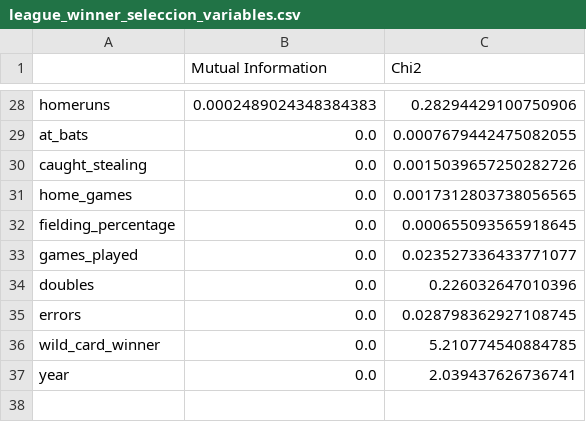
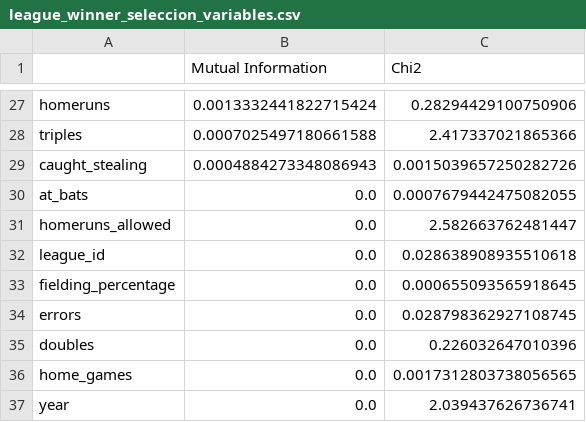
Before and after one commit to sergiohlazaro/Data_Mining_Supervised_2025, a CSV file: resultados/seleccion_variables/league_winner_seleccion_variables.csv, drawn as a sheet; only a part is shown, gaps mark what is left out; removed rows and columns are numbered as before the commit, all else as after; the diff covers the shown part only; the diff names each change by its address in the sheet, - before the commit and + after, or states it on an @@ line.

```diff
--- a/resultados/seleccion_variables/league_winner_seleccion_variables.csv
+++ b/resultados/seleccion_variables/league_winner_seleccion_variables.csv
-B27 (Mutual Information): 0.0002489024348384383
+B27 (Mutual Information): 0.0013332441822715424
+row 28: triples | 0.0007025497180661588 | 2.417337021865366
+row 29: caught_stealing | 0.0004884273348086943 | 0.0015039657250282726
-row 30: caught_stealing | 0.0 | 0.0015039657250282726
+row 31: homeruns_allowed | 0.0 | 2.582663762481447
+row 32: league_id | 0.0 | 0.028638908935510618
@@ row 32 moved to row 33: fielding_percentage @@
@@ row 35 moved to row 34: errors @@
@@ row 34 moved to row 35: doubles @@
-row 33: games_played | 0.0 | 0.023527336433771077
-row 36: wild_card_winner | 0.0 | 5.210774540884785
```
Also changed, not shown: 11 added rows, 12 removed rows and 14 edited cells elsewhere in this file, resultados/seleccion_variables/division_winner_seleccion_variables.csv, resultados/seleccion_variables/world_series_winner_seleccion_variables.csv, 54 other files.
